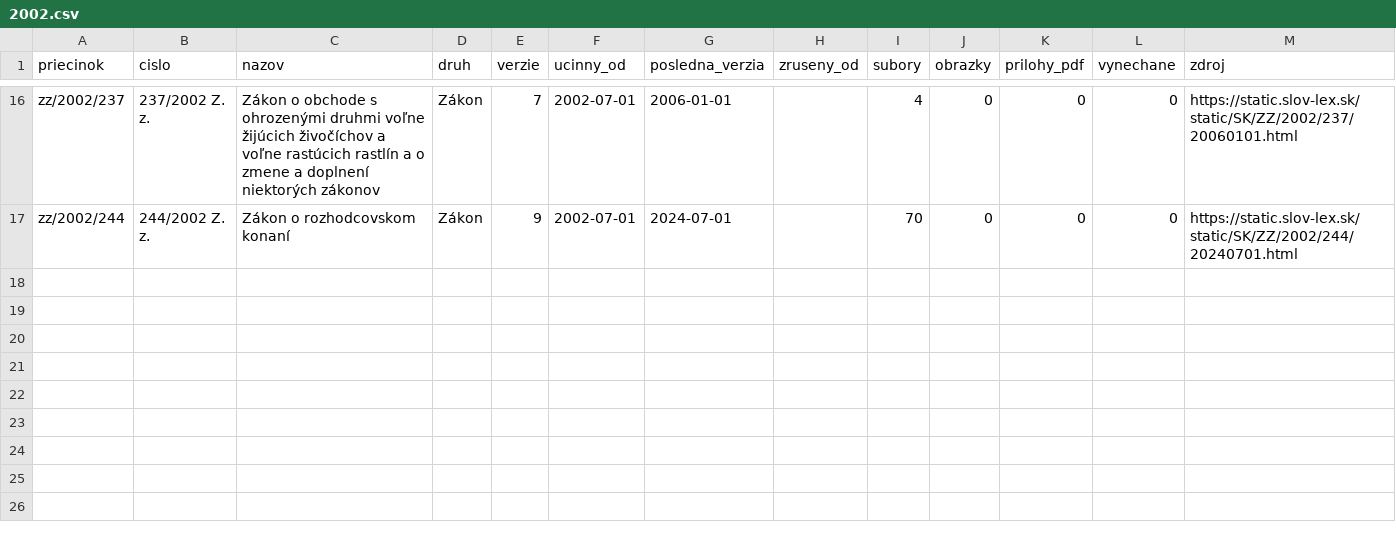
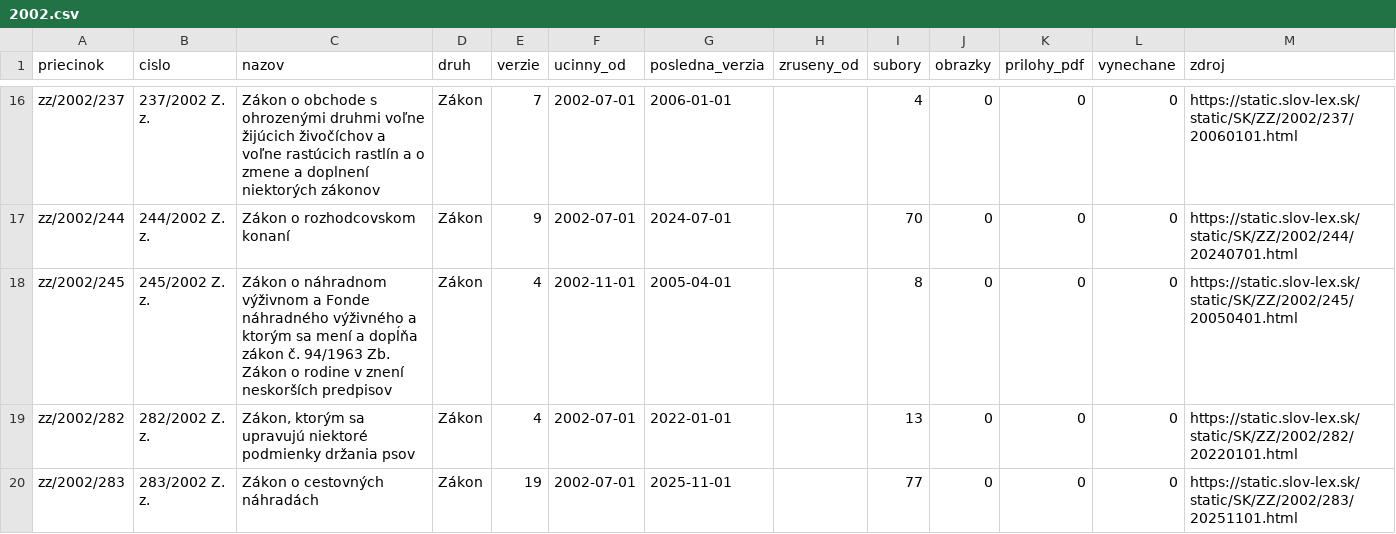
Before and after one commit to lexifina/slovakia-law, a CSV file: data/historia/2002.csv, drawn as a sheet; only a part is shown, gaps mark what is left out; the diff names each change by its address in the sheet, - before the commit and + after, or states it on an @@ line.

Commit message:
História predpisov: ďalšie časové verzie 3 účinných predpisov (27 commitov)
Appended the other dated versions of 3 acts held since 2026-11-02 as their current version
(27 commits), data retrieved 2026-11-16: for each act every version Slov-Lex keeps, oldest first,
so its last commit is its newest text. These commits come after the version held before; each carries
the day it took effect (In-force), and readers take the newest commit whose In-force is on or before
the day asked (tools/ku_dnu.py does). Versions before the held one say so in a Backfill: trailer.
data/historia/<year>.csv lists the acts.

In-force: 2025-11-01
Kind: documentation

```diff
--- a/data/historia/2002.csv
+++ b/data/historia/2002.csv
+row 18: zz/2002/245 | 245/2002 Z. z. | Zákon o náhradnom výživnom a Fonde náhradného výživného a ktorým sa mení a dopĺňa zákon č. 94/1963 Zb. Zákon o rodine v znení neskorších predpisov | Zákon | 4 | 2002-11-01 | 2005-04-01 |  | 8 | 0 | 0 | 0 | https://static.slov-lex.sk/static/SK/ZZ/2002/245/20050401.html
+row 19: zz/2002/282 | 282/2002 Z. z. | Zákon, ktorým sa upravujú niektoré podmienky držania psov | Zákon | 4 | 2002-07-01 | 2022-01-01 |  | 13 | 0 | 0 | 0 | https://static.slov-lex.sk/static/SK/ZZ/2002/282/20220101.html
+row 20: zz/2002/283 | 283/2002 Z. z. | Zákon o cestovných náhradách | Zákon | 19 | 2002-07-01 | 2025-11-01 |  | 77 | 0 | 0 | 0 | https://static.slov-lex.sk/static/SK/ZZ/2002/283/20251101.html
```
